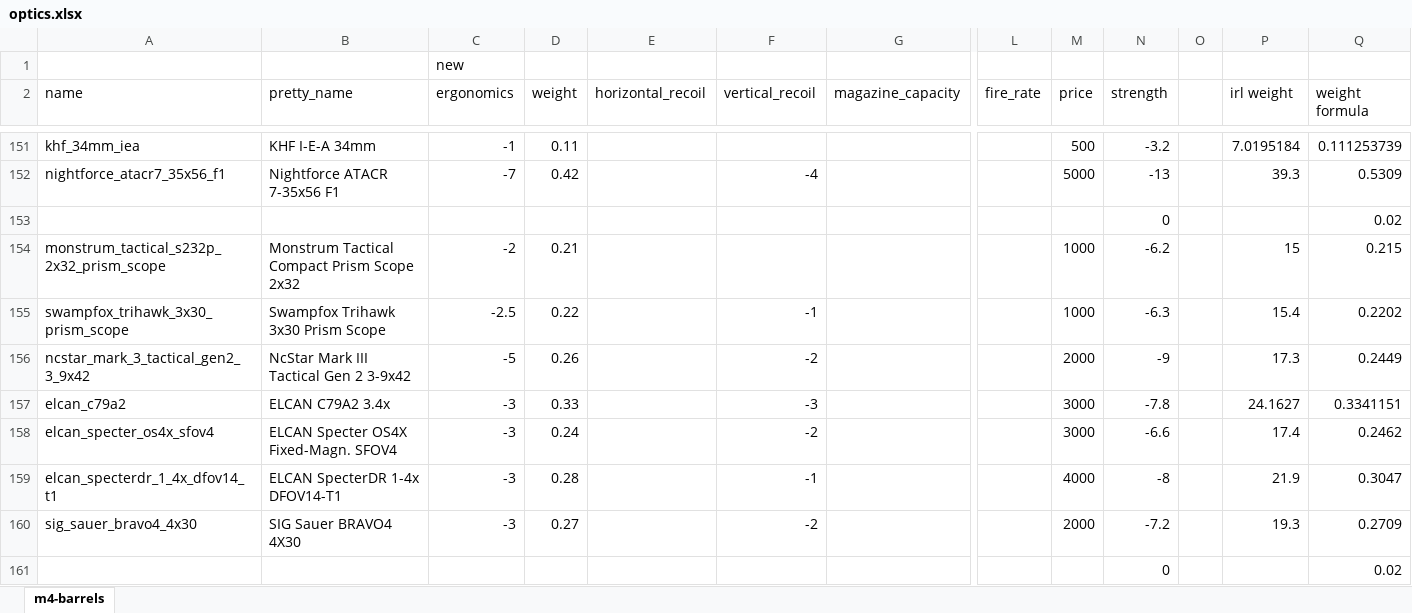
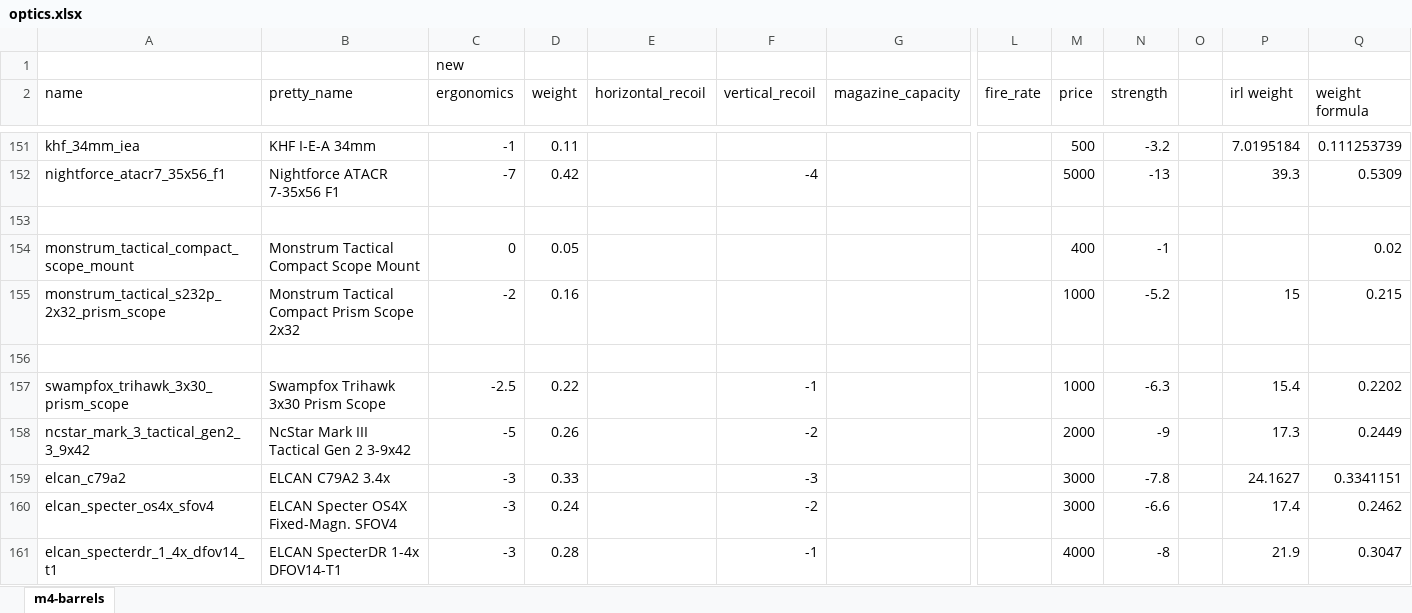
Before and after one commit to refact0r/deadline-balancing, an Excel workbook: changes/optics.xlsx, sheet m4-barrels, drawn as a sheet; only a part is shown, gaps mark what is left out; the shorter side is filled out with more unchanged rows; values as stored, in another font and other column widths than the file's, no borders; addresses are those after the commit; rows hold the shown columns only; the diff names each change by its address in the sheet, - before the commit and + after, or states it on an @@ line.

Commit message:
add monstrum scope mount

```diff
--- a/changes/optics.xlsx (sheet m4-barrels)
+++ b/changes/optics.xlsx (sheet m4-barrels)
-row 153:  |  |  |  |  |  |  |  |  | 0 |  |  | 0.02
+row 153: (empty)
+row 154: monstrum_tactical_compact_scope_mount | Monstrum Tactical Compact Scope Mount | 0 | 0.05 |  |  |  |  | 400 | -1 |  |  | 0.02
-D155 (weight): 0.21
+D155 (weight): 0.16
-N155 (strength): -6.2
+N155 (strength): -5.2
+row 156: (empty)
```
Also changed, not shown: formulas that keep their value, 3 other files.
